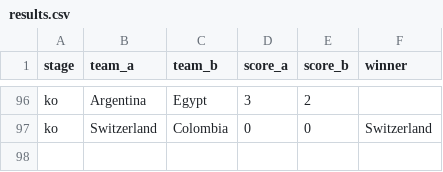
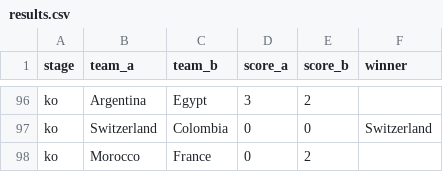
Before and after one commit to steodose/world-cup-2026, a CSV file: data/results.csv, drawn as a sheet; only a part is shown, gaps mark what is left out.

Commit message:
Locked July Morocco-France  results

```diff
--- a/data/results.csv
+++ b/data/results.csv
@@ -97 +97,2 @@ ko,Argentina,Egypt,3,2,
 ko,Switzerland,Colombia,0,0,Switzerland
+ko,Morocco,France,0,2,
```
Also changed, not shown: data/match_predictions.csv, data/simulations.csv, 2 other files.
